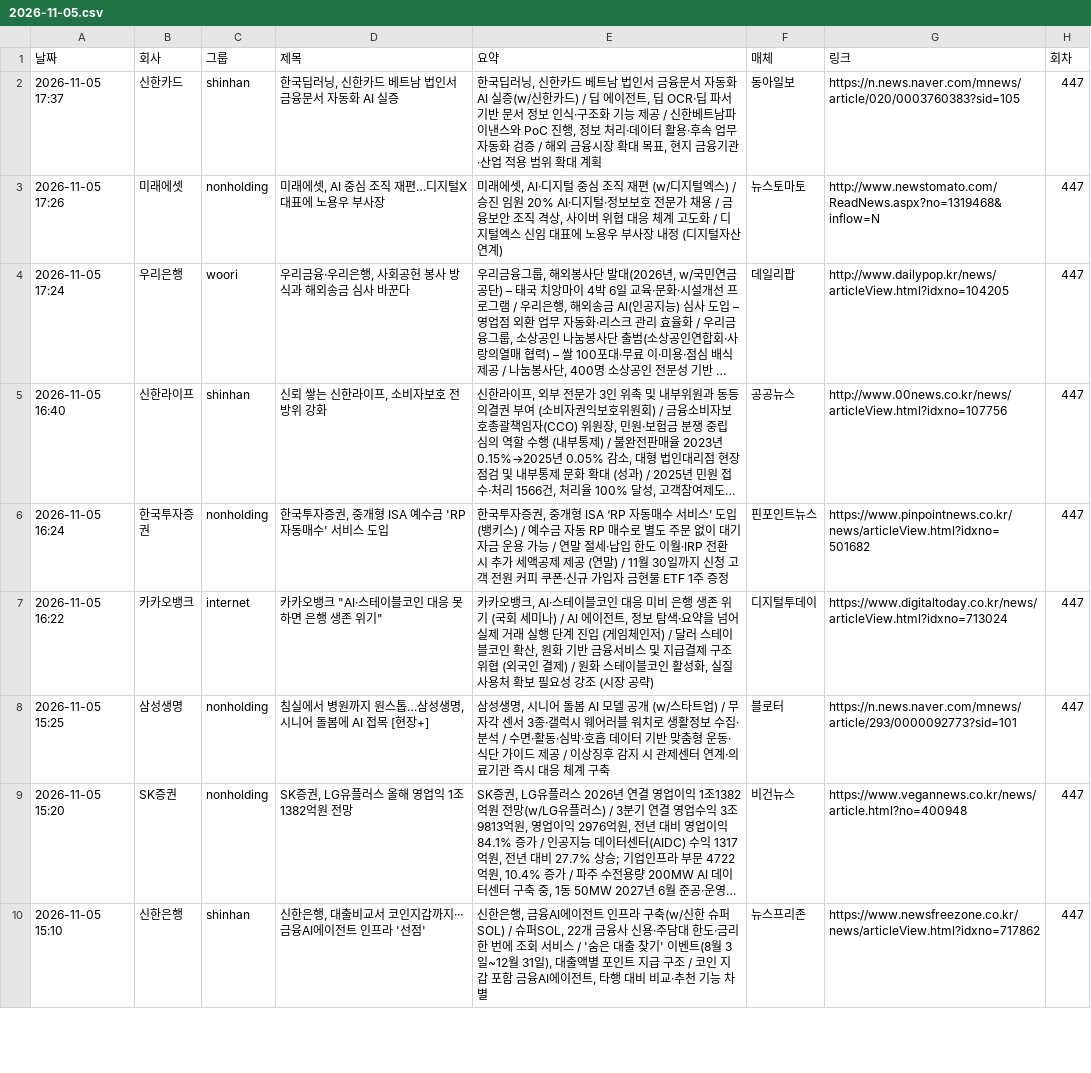
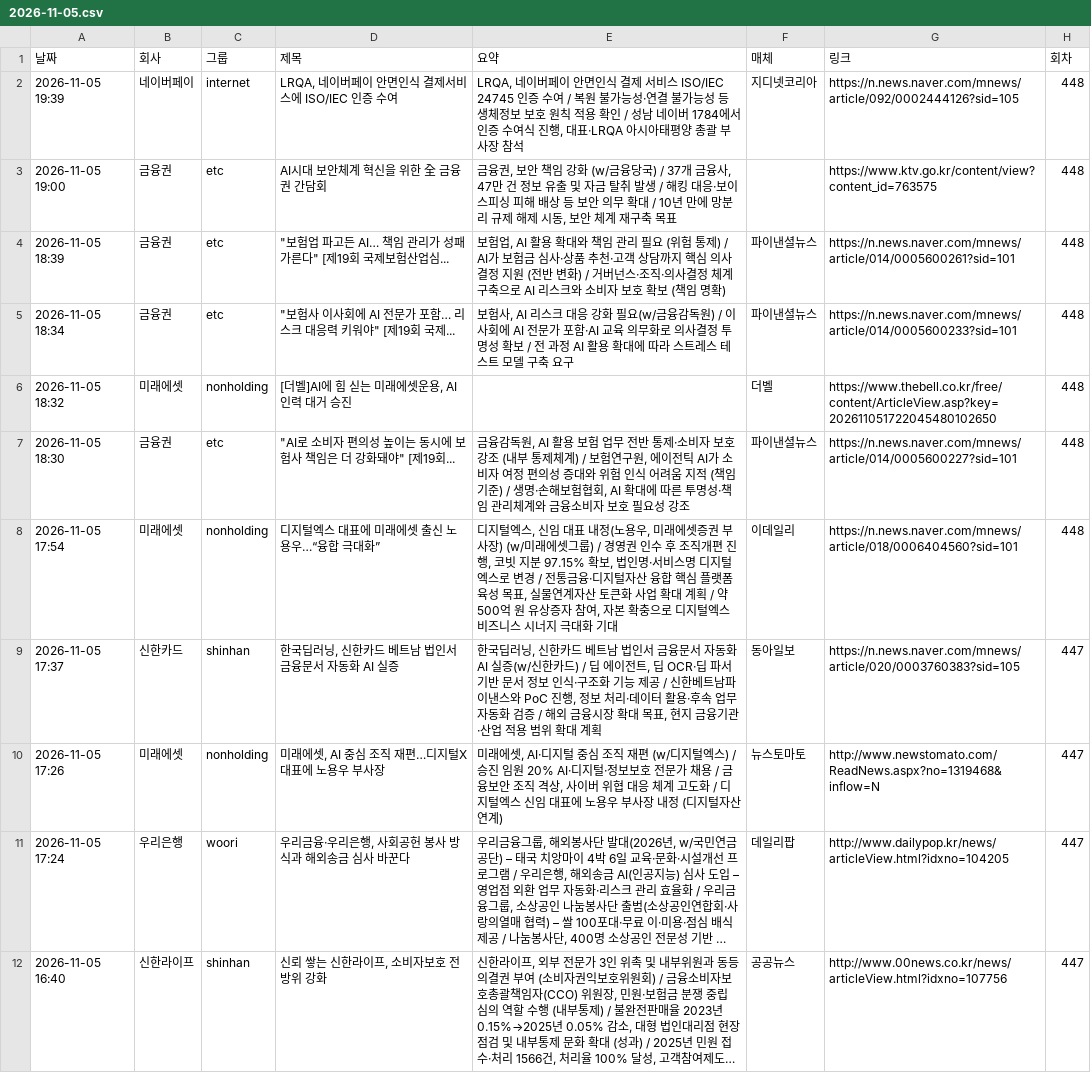
Before and after one commit to yeo6119-commits/financial-news, a CSV file: archive/2026-11-05.csv, drawn as a sheet; only a part is shown; the shorter side is filled out with more unchanged rows; long unchanged cells end in …; the diff names each change by its address in the sheet, - before the commit and + after, or states it on an @@ line.

```diff
--- a/archive/2026-11-05.csv
+++ b/archive/2026-11-05.csv
+row 2: 2026-11-05 19:39 | 네이버페이 | internet | LRQA, 네이버페이 안면인식 결제서비스에 ISO/IEC 인증 수여 | LRQA, 네이버페이 안면인식 결제 서비스 ISO/IEC 24745 인증 수여 / 복원 불가능성·연결 불가능성 등 생체정보 보호 원칙 적용 확인 / 성남 네이버 1784에서 인증 수여식 진행, 대표·LRQA 아시아태평양 총괄 부사장 참석 | 지디넷코리아 | https://n.news.naver.com/mnews/article/092/0002444126?sid=105 | 448
+row 3: 2026-11-05 19:00 | 금융권 | etc | AI시대 보안체계 혁신을 위한 全 금융권 간담회 | 금융권, 보안 책임 강화 (w/금융당국) / 37개 금융사, 47만 건 정보 유출 및 자금 탈취 발생 / 해킹 대응·보이스피싱 피해 배상 등 보안 의무 확대 / 10년 만에 망분리 규제 해제 시동, 보안 체계 재구축 목표 |  | https://www.ktv.go.kr/content/view?content_id=763575 | 448
+row 4: 2026-11-05 18:39 | 금융권 | etc | "보험업 파고든 AI… 책임 관리가 성패 가른다" [제19회 국제보험산업심... | 보험업, AI 활용 확대와 책임 관리 필요 (위험 통제) / AI가 보험금 심사·상품 추천·고객 상담까지 핵심 의사결정 지원 (전반 변화) / 거버넌스·조직·의사결정 체계 구축으로 AI 리스크와 소비자 보호 확보 (책임 명확) | 파이낸셜뉴스 | https://n.news.naver.com/mnews/article/014/0005600261?sid=101 | 448
+row 5: 2026-11-05 18:34 | 금융권 | etc | "보험사 이사회에 AI 전문가 포함… 리스크 대응력 키워야" [제19회 국제... | 보험사, AI 리스크 대응 강화 필요(w/금융감독원) / 이사회에 AI 전문가 포함·AI 교육 의무화로 의사결정 투명성 확보 / 전 과정 AI 활용 확대에 따라 스트레스 테스트 모델 구축 요구 | 파이낸셜뉴스 | https://n.news.naver.com/mnews/article/014/0005600233?sid=101 | 448
+row 6: 2026-11-05 18:32 | 미래에셋 | nonholding | [더벨]AI에 힘 싣는 미래에셋운용, AI 인력 대거 승진 |  | 더벨 | https://www.thebell.co.kr/free/content/ArticleView.asp?key=202611051722045480102650 | 448
+row 7: 2026-11-05 18:30 | 금융권 | etc | "AI로 소비자 편의성 높이는 동시에 보험사 책임은 더 강화돼야" [제19회... | 금융감독원, AI 활용 보험 업무 전반 통제·소비자 보호 강조 (내부 통제체계) / 보험연구원, 에이전틱 AI가 소비자 여정 편의성 증대와 위험 인식 어려움 지적 (책임 기준) / 생명·손해보험협회, AI 확대에 따른 투명성·책임 관리체계와 금융소비자 보호 필요성 강조 | 파이낸셜뉴스 | https://n.news.naver.com/mnews/article/014/0005600227?sid=101 | 448
+row 8: 2026-11-05 17:54 | 미래에셋 | nonholding | 디지털엑스 대표에 미래에셋 출신 노용우…“융합 극대화” | 디지털엑스, 신임 대표 내정(노용우, 미래에셋증권 부사장) (w/미래에셋그룹) / 경영권 인수 후 조직개편 진행, 코빗 지분 97.15% 확보, 법인명·서비스명 디지털엑스로 변경 / 전통금융·디지털자산 융합 핵심 플랫폼 육성 목표, 실물연계자산 토큰화 사업 확대 계획 / 약 500억 원 유상증자 참여, 자본 확충으로 디지털엑스 비즈니스 시너지 극대화 기대 | 이데일리 | https://n.news.naver.com/mnews/article/018/0006404560?sid=101 | 448
```
Also changed, not shown: 5 other files.
